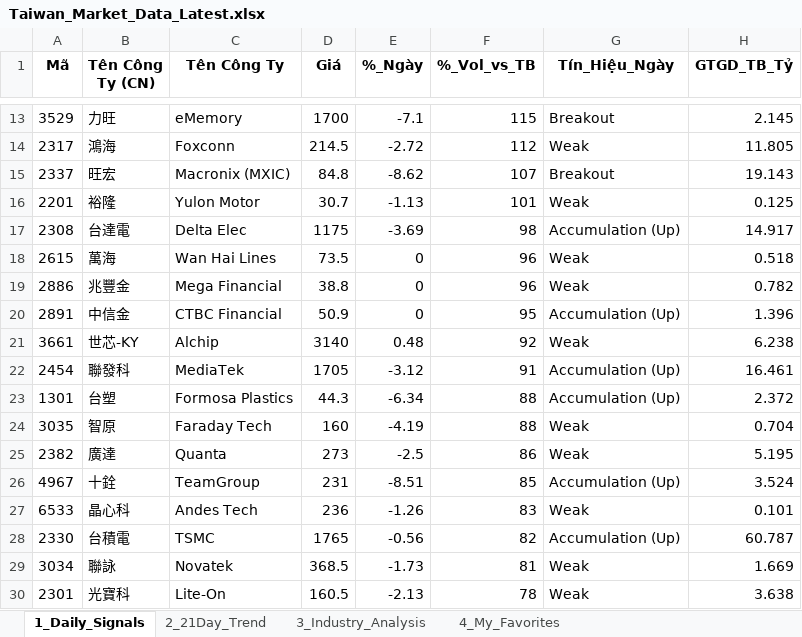
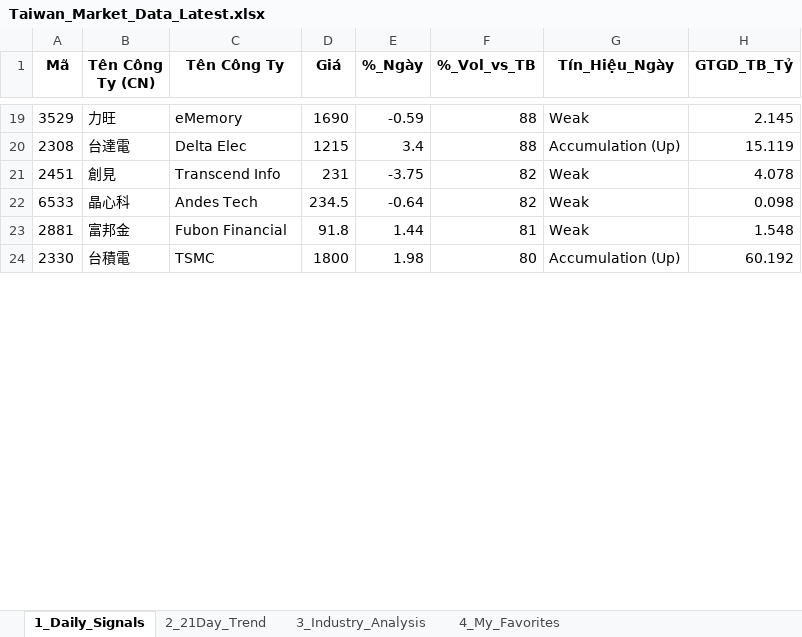
Before and after one commit to chipmoon/dashboard-tw, an Excel workbook: Taiwan_Market_Data_Latest.xlsx, sheet 1_Daily_Signals, drawn as a sheet; only a part is shown, gaps mark what is left out; values as stored, in another font and other column widths than the file's, no borders; removed rows and columns are numbered as before the commit, all else as after; the diff covers the shown part only; the diff names each change by its address in the sheet, - before the commit and + after, or states it on an @@ line.

```diff
--- a/Taiwan_Market_Data_Latest.xlsx (sheet 1_Daily_Signals)
+++ b/Taiwan_Market_Data_Latest.xlsx (sheet 1_Daily_Signals)
-D19 (Giá): 1700
+D19 (Giá): 1690
-E19 (%_Ngày): -7.1
+E19 (%_Ngày): -0.59
-F19 (%_Vol_vs_TB): 115
+F19 (%_Vol_vs_TB): 88
-G19 (Tín_Hiệu_Ngày): Breakout
+G19 (Tín_Hiệu_Ngày): Weak
-row 14: 2317 | 鴻海 | Foxconn | 214.5 | -2.72 | 112 | Weak | 11.805
-row 15: 2337 | 旺宏 | Macronix (MXIC) | 84.8 | -8.62 | 107 | Breakout | 19.143
-row 16: 2201 | 裕隆 | Yulon Motor | 30.7 | -1.13 | 101 | Weak | 0.125
-D20 (Giá): 1175
+D20 (Giá): 1215
-E20 (%_Ngày): -3.69
+E20 (%_Ngày): 3.4
-F20 (%_Vol_vs_TB): 98
+F20 (%_Vol_vs_TB): 88
-H20 (GTGD_TB_Tỷ): 14.917
+H20 (GTGD_TB_Tỷ): 15.119
-row 18: 2615 | 萬海 | Wan Hai Lines | 73.5 | 0 | 96 | Weak | 0.518
-row 19: 2886 | 兆豐金 | Mega Financial | 38.8 | 0 | 96 | Weak | 0.782
-row 20: 2891 | 中信金 | CTBC Financial | 50.9 | 0 | 95 | Accumulation (Up) | 1.396
-row 21: 3661 | 世芯-KY | Alchip | 3140 | 0.48 | 92 | Weak | 6.238
-row 22: 2454 | 聯發科 | MediaTek | 1705 | -3.12 | 91 | Accumulation (Up) | 16.461
-row 23: 1301 | 台塑 | Formosa Plastics | 44.3 | -6.34 | 88 | Accumulation (Up) | 2.372
-row 24: 3035 | 智原 | Faraday Tech | 160 | -4.19 | 88 | Weak | 0.704
-row 25: 2382 | 廣達 | Quanta | 273 | -2.5 | 86 | Weak | 5.195
-row 26: 4967 | 十銓 | TeamGroup | 231 | -8.51 | 85 | Accumulation (Up) | 3.524
+row 21: 2451 | 創見 | Transcend Info | 231 | -3.75 | 82 | Weak | 4.078
-D22 (Giá): 236
+D22 (Giá): 234.5
-E22 (%_Ngày): -1.26
+E22 (%_Ngày): -0.64
-F22 (%_Vol_vs_TB): 83
+F22 (%_Vol_vs_TB): 82
-H22 (GTGD_TB_Tỷ): 0.101
+H22 (GTGD_TB_Tỷ): 0.098
+row 23: 2881 | 富邦金 | Fubon Financial | 91.8 | 1.44 | 81 | Weak | 1.548
-D24 (Giá): 1765
+D24 (Giá): 1800
-E24 (%_Ngày): -0.56
+E24 (%_Ngày): 1.98
-F24 (%_Vol_vs_TB): 82
+F24 (%_Vol_vs_TB): 80
-H24 (GTGD_TB_Tỷ): 60.787
+H24 (GTGD_TB_Tỷ): 60.192
-row 29: 3034 | 聯詠 | Novatek | 368.5 | -1.73 | 81 | Weak | 1.669
-row 30: 2301 | 光寶科 | Lite-On | 160.5 | -2.13 | 78 | Weak | 3.638
```
Also changed, not shown: 37 added rows, 25 removed rows and 31 edited cells elsewhere in this sheet, sheet 2_21Day_Trend, sheet 3_Industry_Analysis, sheet 4_My_Favorites.
